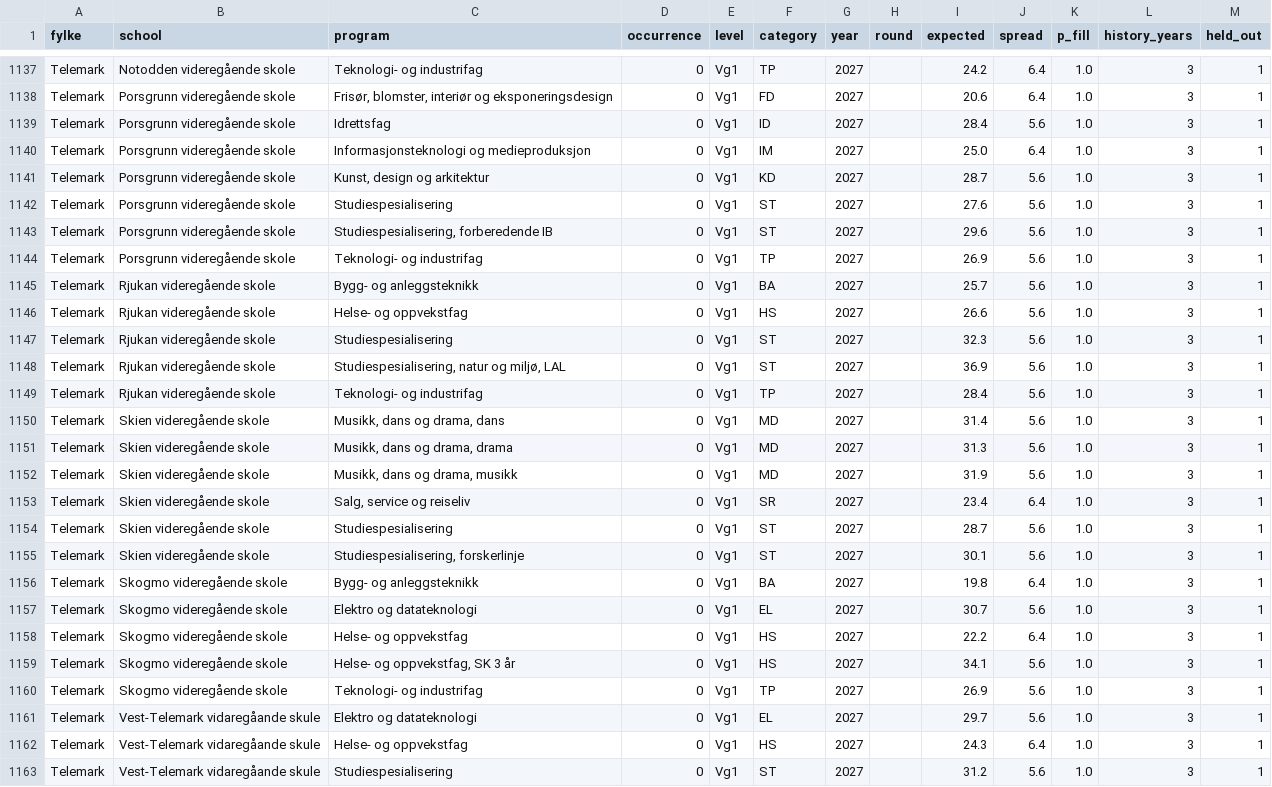
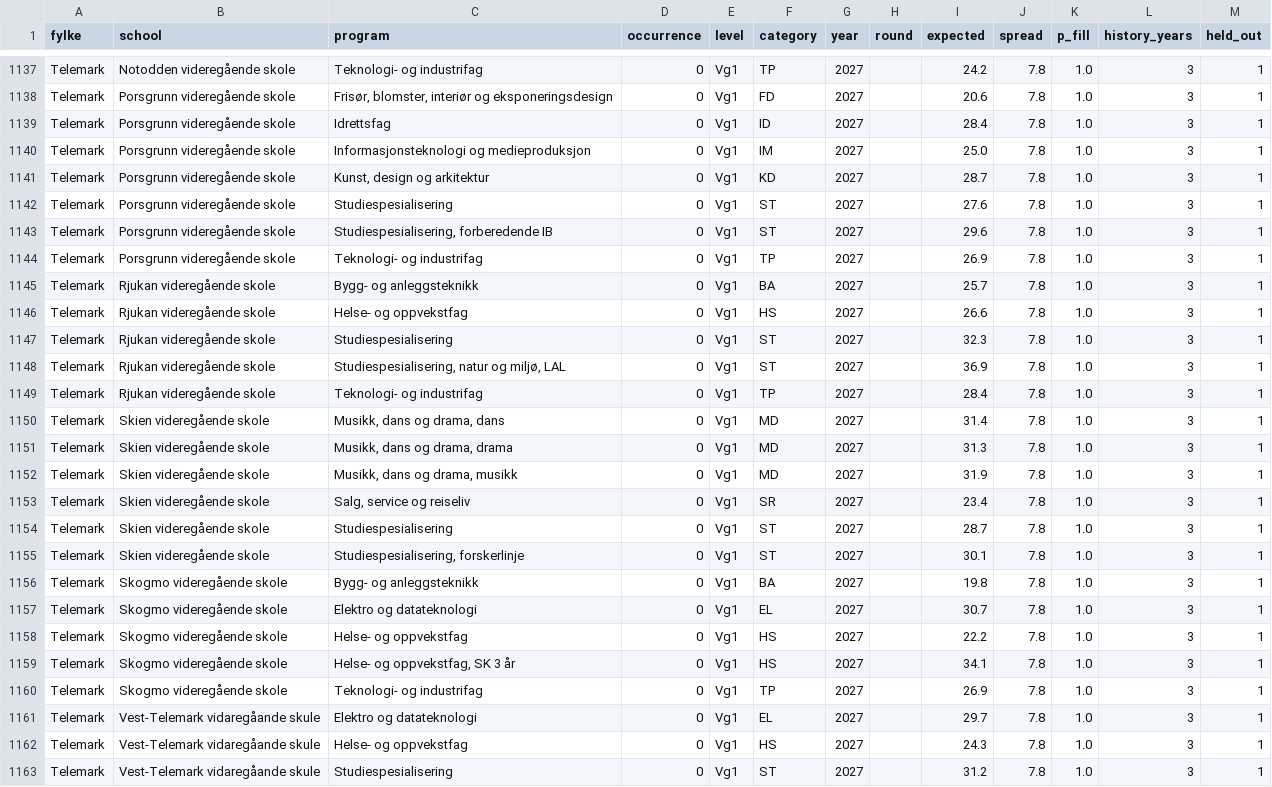
Before and after one commit to avshalomd/poengkart, a CSV file: data/forecasts.csv, drawn as a sheet; only a part is shown, gaps mark what is left out; the diff covers the shown part only; the diff names each change by its address in the sheet, - before the commit and + after, or states it on an @@ line.

```diff
--- a/data/forecasts.csv
+++ b/data/forecasts.csv
-J1137:J1138 (spread): 6.4
+J1137:J1138 (spread): 7.8
-J1139 (spread): 5.6
+J1139 (spread): 7.8
-J1140 (spread): 6.4
+J1140 (spread): 7.8
-J1141:J1152 (spread): 5.6
+J1141:J1152 (spread): 7.8
-J1153 (spread): 6.4
+J1153 (spread): 7.8
-J1154:J1155 (spread): 5.6
+J1154:J1155 (spread): 7.8
-J1156 (spread): 6.4
+J1156 (spread): 7.8
-J1157 (spread): 5.6
+J1157 (spread): 7.8
-J1158 (spread): 6.4
+J1158 (spread): 7.8
-J1159:J1161 (spread): 5.6
+J1159:J1161 (spread): 7.8
-J1162 (spread): 6.4
+J1162 (spread): 7.8
-J1163 (spread): 5.6
+J1163 (spread): 7.8
```
Also changed, not shown: 28 edited cells elsewhere in this file, 18 other files.
